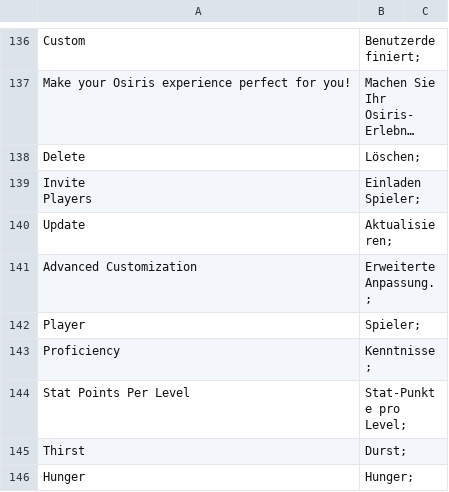
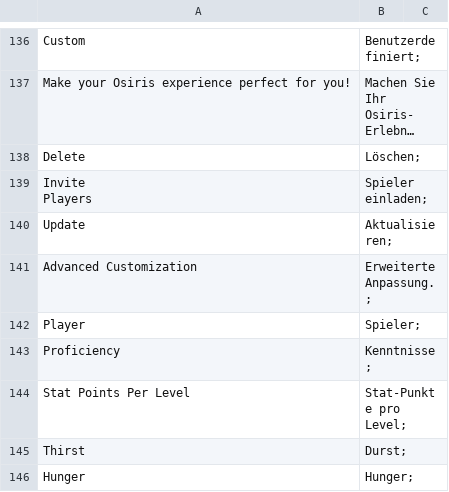
Before and after one commit to gOOvER/Translation-Osiris-NewDawn, a CSV file: de.csv, drawn as a sheet; only a part is shown, gaps mark what is left out; long unchanged cells end in …; ↵ is a line break in a cell; the diff covers the shown part only; the diff names each change by its address in the sheet, - before the commit and + after, or states it on an @@ line.

```diff
--- a/de.csv
+++ b/de.csv
-B139: Einladen ↵ Spieler;
+B139: Spieler ↵ einladen;
```
Also changed, not shown: 13 edited cells elsewhere in this file.
